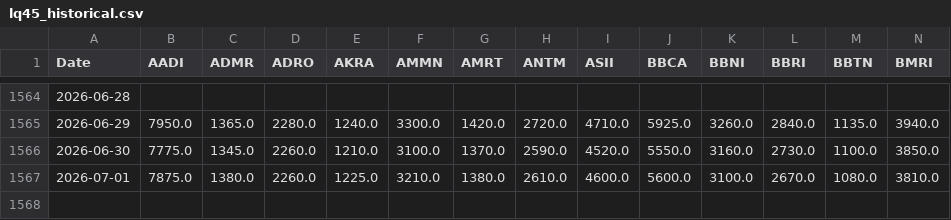
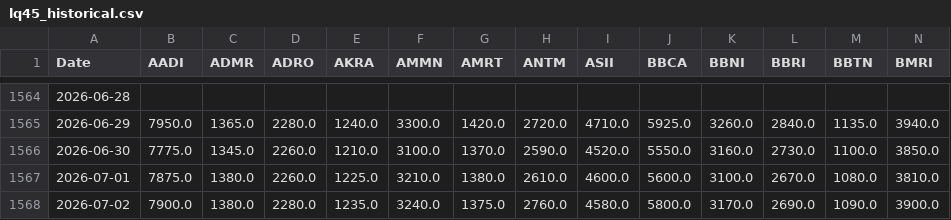
Before and after one commit to GabrielaSugiarto/TrialCapstone, a CSV file: data-scientist/data/lq45_historical.csv, drawn as a sheet; only a part is shown, gaps mark what is left out; rows hold the shown columns only; the diff names each change by its address in the sheet, - before the commit and + after, or states it on an @@ line.

```diff
--- a/data-scientist/data/lq45_historical.csv
+++ b/data-scientist/data/lq45_historical.csv
+row 1568: 2026-07-02 | 7900.0 | 1380.0 | 2280.0 | 1235.0 | 3240.0 | 1375.0 | 2760.0 | 4580.0 | 5800.0 | 3170.0 | 2690.0 | 1090.0 | 3900.0
```
